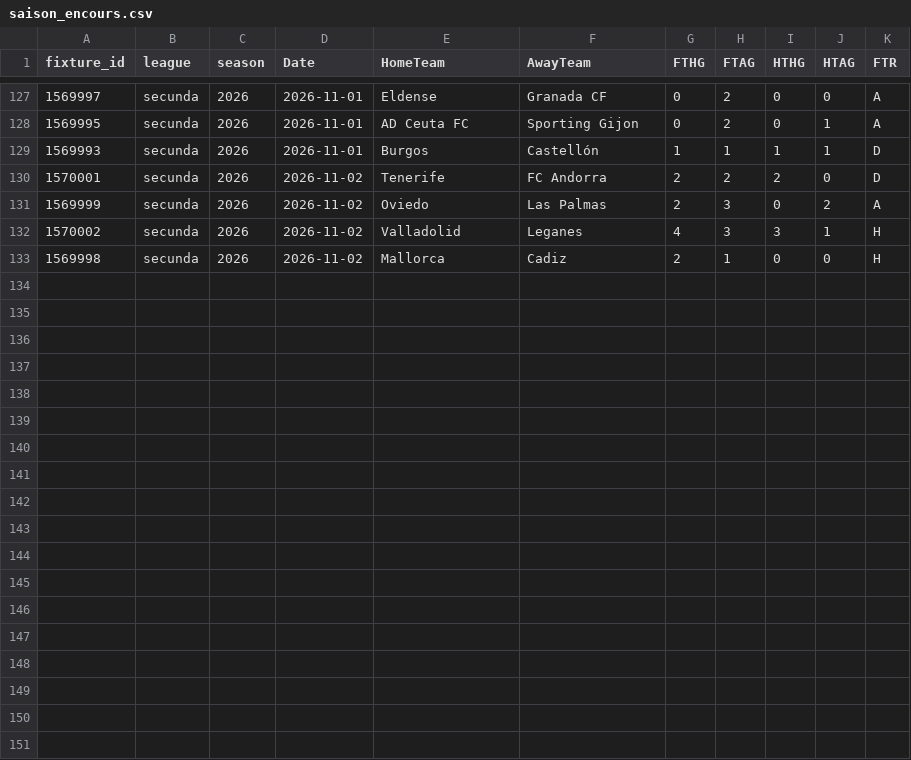
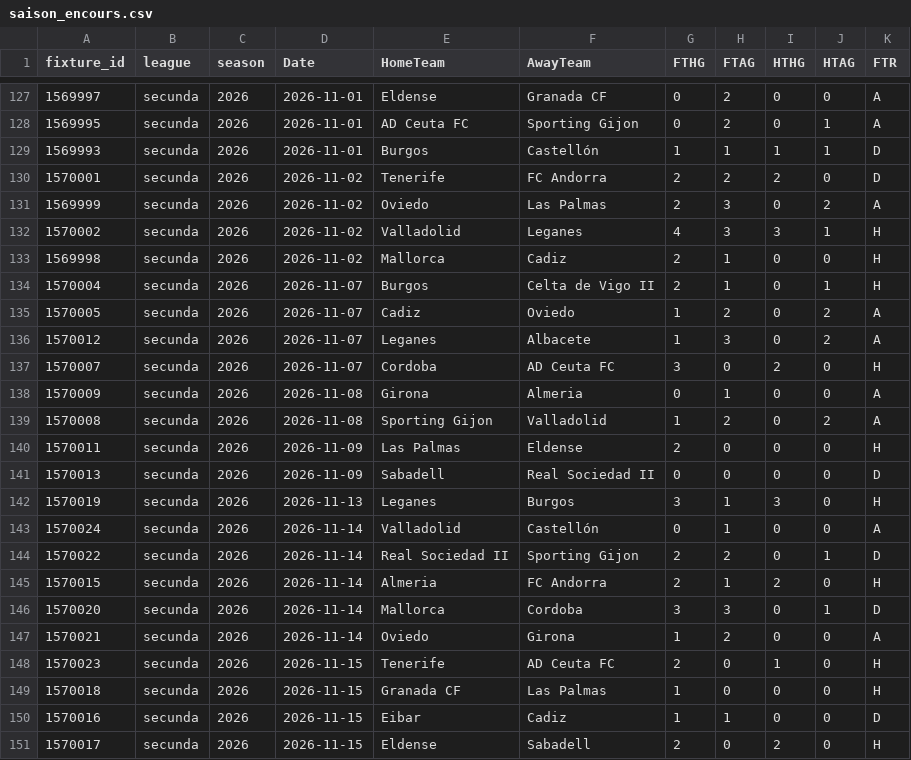
Before and after one commit to bobbobunda01/betsmat_goal_modele, a CSV file: data/lg2/saison_encours.csv, drawn as a sheet; only a part is shown, gaps mark what is left out; the diff names each change by its address in the sheet, - before the commit and + after, or states it on an @@ line.

```diff
--- a/data/lg2/saison_encours.csv
+++ b/data/lg2/saison_encours.csv
+row 134: 1570004 | secunda | 2026 | 2026-11-07 | Burgos | Celta de Vigo II | 2 | 1 | 0 | 1 | H
+row 135: 1570005 | secunda | 2026 | 2026-11-07 | Cadiz | Oviedo | 1 | 2 | 0 | 2 | A
+row 136: 1570012 | secunda | 2026 | 2026-11-07 | Leganes | Albacete | 1 | 3 | 0 | 2 | A
+row 137: 1570007 | secunda | 2026 | 2026-11-07 | Cordoba | AD Ceuta FC | 3 | 0 | 2 | 0 | H
+row 138: 1570009 | secunda | 2026 | 2026-11-08 | Girona | Almeria | 0 | 1 | 0 | 0 | A
+row 139: 1570008 | secunda | 2026 | 2026-11-08 | Sporting Gijon | Valladolid | 1 | 2 | 0 | 2 | A
+row 140: 1570011 | secunda | 2026 | 2026-11-09 | Las Palmas | Eldense | 2 | 0 | 0 | 0 | H
+row 141: 1570013 | secunda | 2026 | 2026-11-09 | Sabadell | Real Sociedad II | 0 | 0 | 0 | 0 | D
+row 142: 1570019 | secunda | 2026 | 2026-11-13 | Leganes | Burgos | 3 | 1 | 3 | 0 | H
+row 143: 1570024 | secunda | 2026 | 2026-11-14 | Valladolid | Castellón | 0 | 1 | 0 | 0 | A
+row 144: 1570022 | secunda | 2026 | 2026-11-14 | Real Sociedad II | Sporting Gijon | 2 | 2 | 0 | 1 | D
+row 145: 1570015 | secunda | 2026 | 2026-11-14 | Almeria | FC Andorra | 2 | 1 | 2 | 0 | H
+row 146: 1570020 | secunda | 2026 | 2026-11-14 | Mallorca | Cordoba | 3 | 3 | 0 | 1 | D
+row 147: 1570021 | secunda | 2026 | 2026-11-14 | Oviedo | Girona | 1 | 2 | 0 | 0 | A
+row 148: 1570023 | secunda | 2026 | 2026-11-15 | Tenerife | AD Ceuta FC | 2 | 0 | 1 | 0 | H
+row 149: 1570018 | secunda | 2026 | 2026-11-15 | Granada CF | Las Palmas | 1 | 0 | 0 | 0 | H
+row 150: 1570016 | secunda | 2026 | 2026-11-15 | Eibar | Cadiz | 1 | 1 | 0 | 0 | D
+row 151: 1570017 | secunda | 2026 | 2026-11-15 | Eldense | Sabadell | 2 | 0 | 2 | 0 | H
```
Also changed, not shown: data/argentine/saison_encours.csv, data/leagues_champions/saison_encours.csv, 21 other files.
